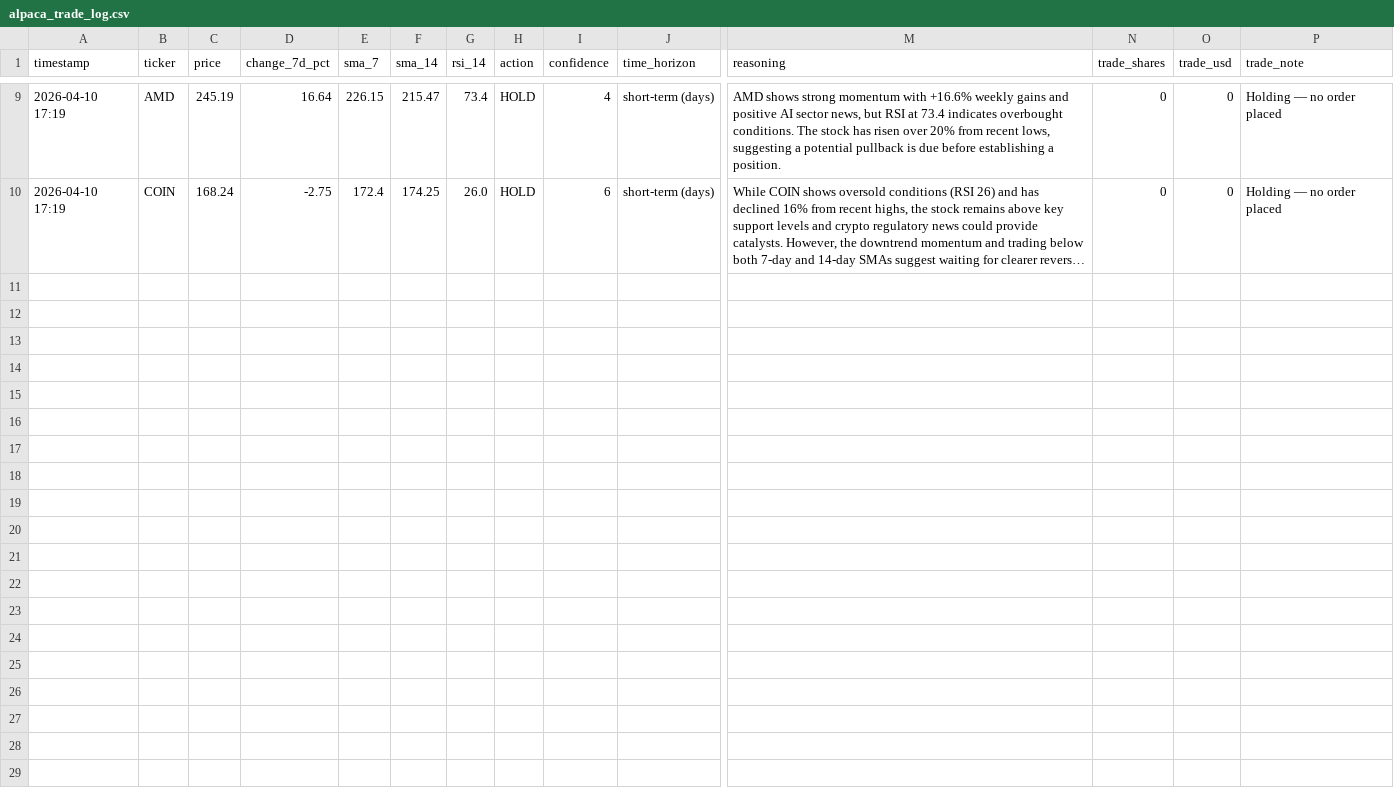
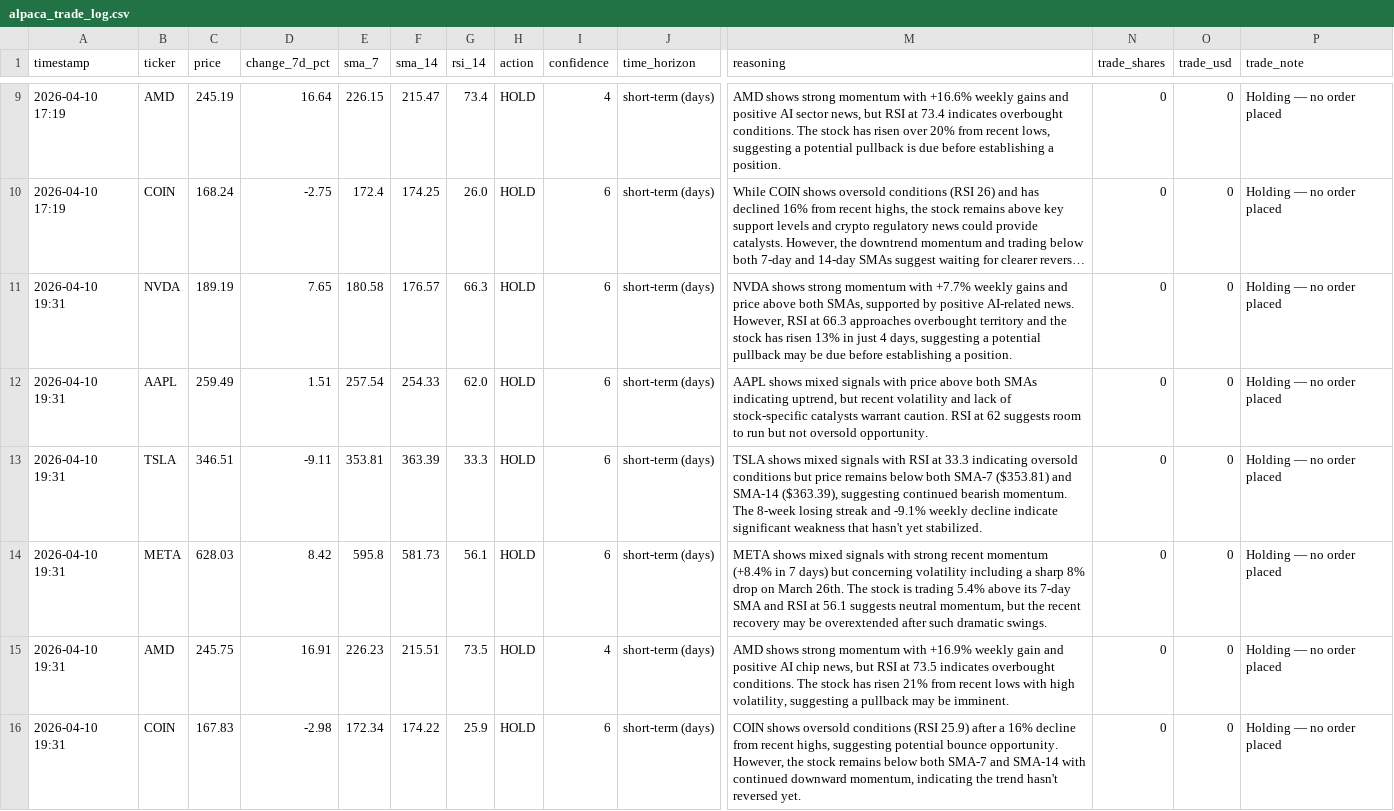
Before and after one commit to mfx-frid/eth-trader, a CSV file: alpaca_trade_log.csv, drawn as a sheet; only a part is shown, gaps mark what is left out; long unchanged cells end in …; rows hold the shown columns only; the diff names each change by its address in the sheet, - before the commit and + after, or states it on an @@ line.

```diff
--- a/alpaca_trade_log.csv
+++ b/alpaca_trade_log.csv
+row 11: 2026-04-10 19:31 | NVDA | 189.19 | 7.65 | 180.58 | 176.57 | 66.3 | HOLD | 6 | short-term (days) | NVDA shows strong momentum with +7.7% weekly gains and price above both SMAs, supported by positive AI-related news. However, RSI at 66.3 approaches overbought territory and the stock has risen 13% in just 4 days, suggesting a potential pullback may be due before establishing a position. | 0 | 0 | Holding — no order placed
+row 12: 2026-04-10 19:31 | AAPL | 259.49 | 1.51 | 257.54 | 254.33 | 62.0 | HOLD | 6 | short-term (days) | AAPL shows mixed signals with price above both SMAs indicating uptrend, but recent volatility and lack of stock-specific catalysts warrant caution. RSI at 62 suggests room to run but not oversold opportunity. | 0 | 0 | Holding — no order placed
+row 13: 2026-04-10 19:31 | TSLA | 346.51 | -9.11 | 353.81 | 363.39 | 33.3 | HOLD | 6 | short-term (days) | TSLA shows mixed signals with RSI at 33.3 indicating oversold conditions but price remains below both SMA-7 ($353.81) and SMA-14 ($363.39), suggesting continued bearish momentum. The 8-week losing streak and -9.1% weekly decline indicate significant weakness that hasn't yet stabilized. | 0 | 0 | Holding — no order placed
+row 14: 2026-04-10 19:31 | META | 628.03 | 8.42 | 595.8 | 581.73 | 56.1 | HOLD | 6 | short-term (days) | META shows mixed signals with strong recent momentum (+8.4% in 7 days) but concerning volatility including a sharp 8% drop on March 26th. The stock is trading 5.4% above its 7-day SMA and RSI at 56.1 suggests neutral momentum, but the recent recovery may be overextended after such dramatic swings. | 0 | 0 | Holding — no order placed
+row 15: 2026-04-10 19:31 | AMD | 245.75 | 16.91 | 226.23 | 215.51 | 73.5 | HOLD | 4 | short-term (days) | AMD shows strong momentum with +16.9% weekly gain and positive AI chip news, but RSI at 73.5 indicates overbought conditions. The stock has risen 21% from recent lows with high volatility, suggesting a pullback may be imminent. | 0 | 0 | Holding — no order placed
+row 16: 2026-04-10 19:31 | COIN | 167.83 | -2.98 | 172.34 | 174.22 | 25.9 | HOLD | 6 | short-term (days) | COIN shows oversold conditions (RSI 25.9) after a 16% decline from recent highs, suggesting potential bounce opportunity. However, the stock remains below both SMA-7 and SMA-14 with continued downward momentum, indicating the trend hasn't reversed yet. | 0 | 0 | Holding — no order placed
```
